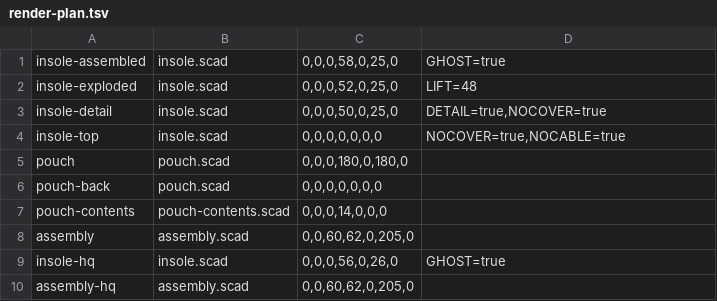
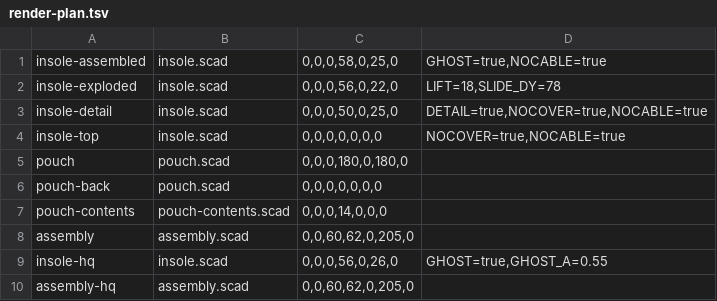
Before and after one commit to mofaqihardiansyah/Smart-Insole, a TSV file: docs/3d/gen/render-plan.tsv, drawn as a sheet.

```diff
--- a/docs/3d/gen/render-plan.tsv
+++ b/docs/3d/gen/render-plan.tsv
@@ -1,4 +1,4 @@
-insole-assembled|insole.scad|0,0,0,58,0,25,0|GHOST=true|
-insole-exploded|insole.scad|0,0,0,52,0,25,0|LIFT=48|
-insole-detail|insole.scad|0,0,0,50,0,25,0|DETAIL=true,NOCOVER=true|
+insole-assembled|insole.scad|0,0,0,58,0,25,0|GHOST=true,NOCABLE=true|
+insole-exploded|insole.scad|0,0,0,56,0,22,0|LIFT=18,SLIDE_DY=78|
+insole-detail|insole.scad|0,0,0,50,0,25,0|DETAIL=true,NOCOVER=true,NOCABLE=true|
 insole-top|insole.scad|0,0,0,0,0,0,0|NOCOVER=true,NOCABLE=true|
@@ -8,3 +8,3 @@ pouch-contents|pouch-contents.scad|0,0,0,14,0,0,0||
 assembly|assembly.scad|0,0,60,62,0,205,0||
-insole-hq|insole.scad|0,0,0,56,0,26,0|GHOST=true|
+insole-hq|insole.scad|0,0,0,56,0,26,0|GHOST=true,GHOST_A=0.55|
 assembly-hq|assembly.scad|0,0,60,62,0,205,0||
```
Also changed, not shown: 25 other files.
